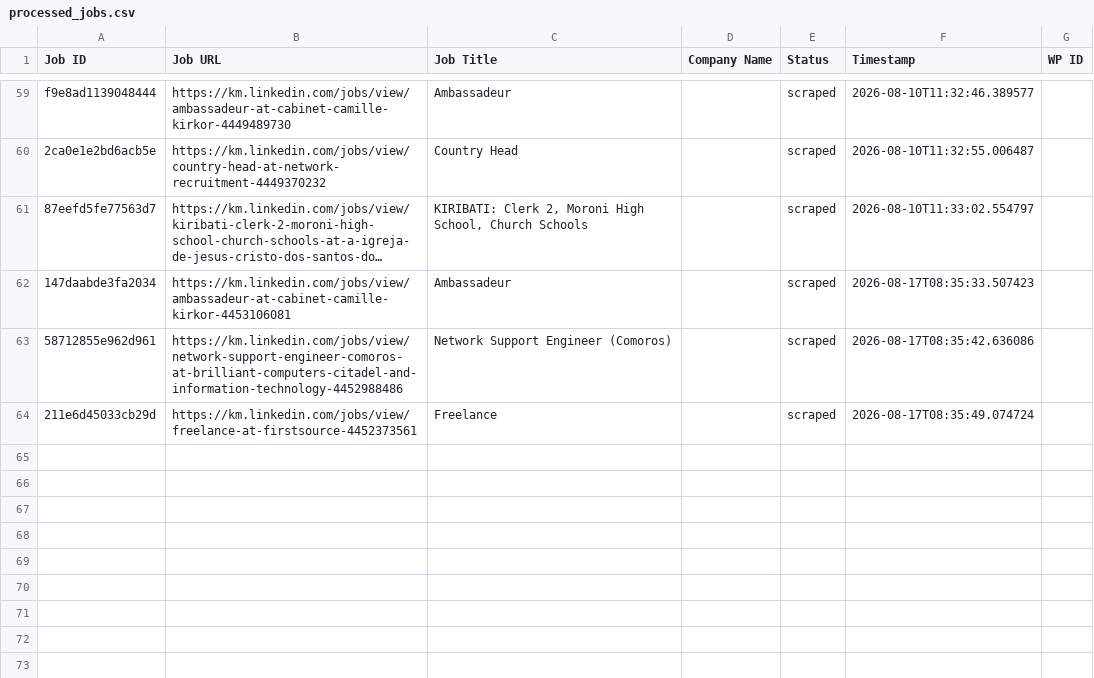
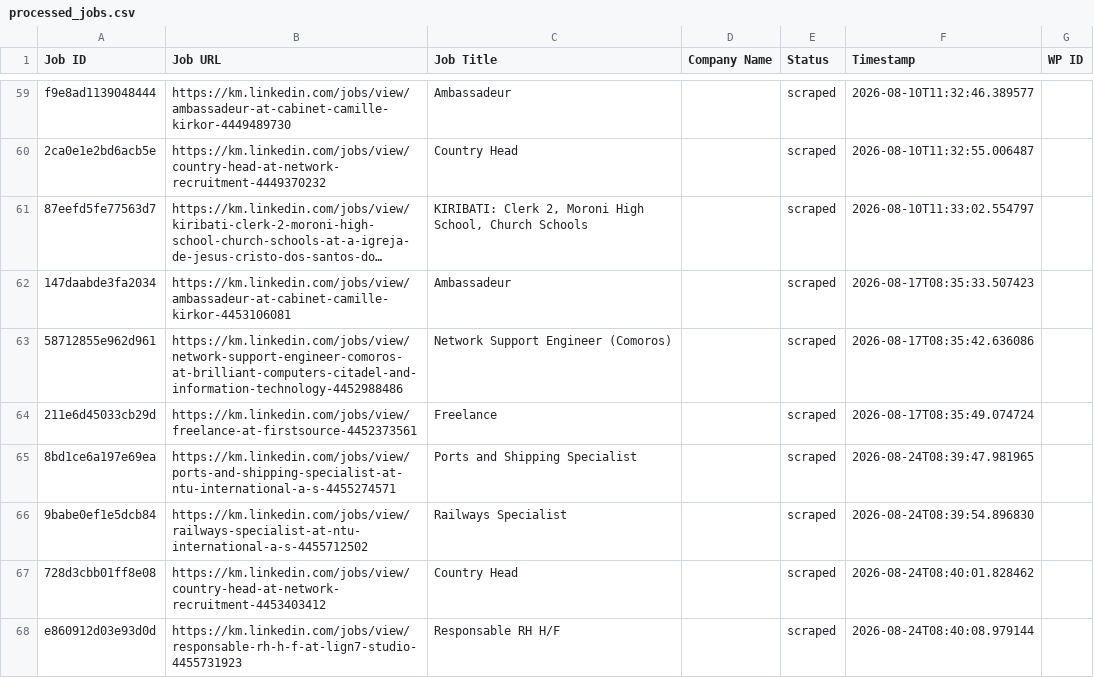
Before and after one commit to mimusdesign/km, a CSV file: processed_jobs.csv, drawn as a sheet; only a part is shown, gaps mark what is left out; long unchanged cells end in ….

```diff
--- a/processed_jobs.csv
+++ b/processed_jobs.csv
@@ -64 +64,5 @@ f9e8ad1139048444,https://km.linkedin.com/jobs/view/ambassadeur-at-cabinet-camill
 211e6d45033cb29d,https://km.linkedin.com/jobs/view/freelance-at-firstsource-4452373561,Freelance,,scraped,2026-08-17T08:35:49.074724,
+8bd1ce6a197e69ea,https://km.linkedin.com/jobs/view/ports-and-shipping-specialist-at-ntu-international-a-s-4455274571,Ports and Shipping Specialist,,scraped,2026-08-24T08:39:47.981965,
+9babe0ef1e5dcb84,https://km.linkedin.com/jobs/view/railways-specialist-at-ntu-international-a-s-4455712502,Railways Specialist,,scraped,2026-08-24T08:39:54.896830,
+728d3cbb01ff8e08,https://km.linkedin.com/jobs/view/country-head-at-network-recruitment-4453403412,Country Head,,scraped,2026-08-24T08:40:01.828462,
+e860912d03e93d0d,https://km.linkedin.com/jobs/view/responsable-rh-h-f-at-lign7-studio-4455731923,Responsable RH H/F,,scraped,2026-08-24T08:40:08.979144,
```
